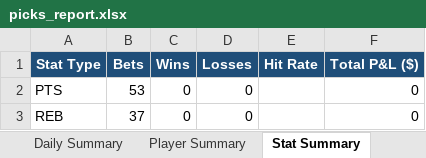
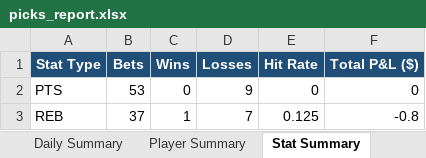
Before and after one commit to aaronwadhwa12/kalshi, an Excel workbook: results/picks_report.xlsx, sheet Stat Summary, drawn as a sheet; values as stored, in another font and other column widths than the file's, no borders; the diff names each change by its address in the sheet, - before the commit and + after, or states it on an @@ line.

```diff
--- a/results/picks_report.xlsx (sheet Stat Summary)
+++ b/results/picks_report.xlsx (sheet Stat Summary)
-D2 (Losses): 0
+D2 (Losses): 9
-E2 (Hit Rate): (empty)
+E2 (Hit Rate): 0
-C3 (Wins): 0
+C3 (Wins): 1
-D3 (Losses): 0
+D3 (Losses): 7
-E3 (Hit Rate): (empty)
+E3 (Hit Rate): 0.125
-F3 (Total P&L ($)): 0
+F3 (Total P&L ($)): -0.8
```
Also changed, not shown: sheet Picks Log, sheet Player Summary, sheet Daily Summary, 1 other file.
